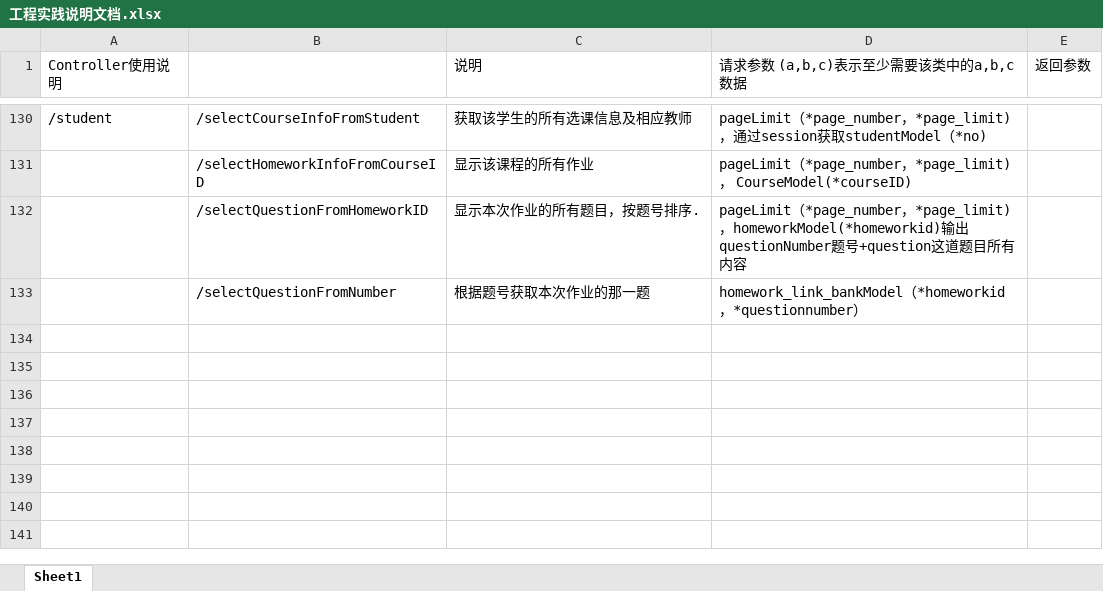
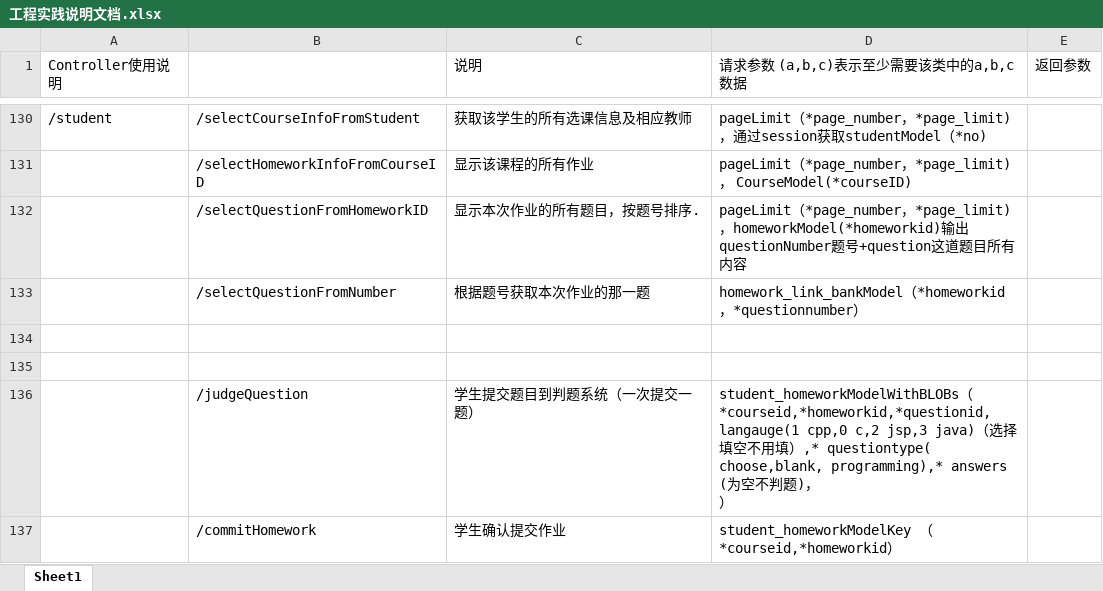
Before and after one commit to nainaiguang/sseoj, an Excel workbook: src/main/doc/工程实践说明文档.xlsx, sheet Sheet1, drawn as a sheet; only a part is shown, gaps mark what is left out; values as stored, in another font and other column widths than the file's, no borders; ↵ is a line break in a cell; the diff names each change by its address in the sheet, - before the commit and + after, or states it on an @@ line.

Commit message:
修改文档

```diff
--- a/src/main/doc/工程实践说明文档.xlsx (sheet Sheet1)
+++ b/src/main/doc/工程实践说明文档.xlsx (sheet Sheet1)
+row 134: (empty)
+row 135: (empty)
+row 136:  | /judgeQuestion | 学生提交题目到判题系统（一次提交一题） | student_homeworkModelWithBLOBs（*courseid,*homeworkid,*questionid,langauge(1 cpp,0 c,2 jsp,3 java)（选择填空不用填）,* questiontype( choose,blank, programming),* answers (为空不判题)， ↵ ）
+row 137:  | /commitHomework | 学生确认提交作业 | student_homeworkModelKey （*courseid,*homeworkid）
```
